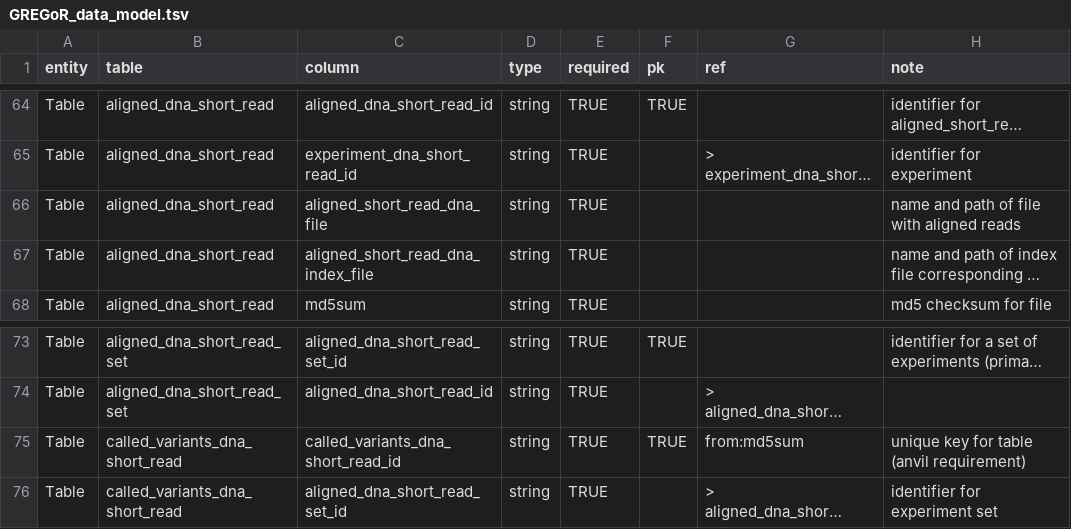
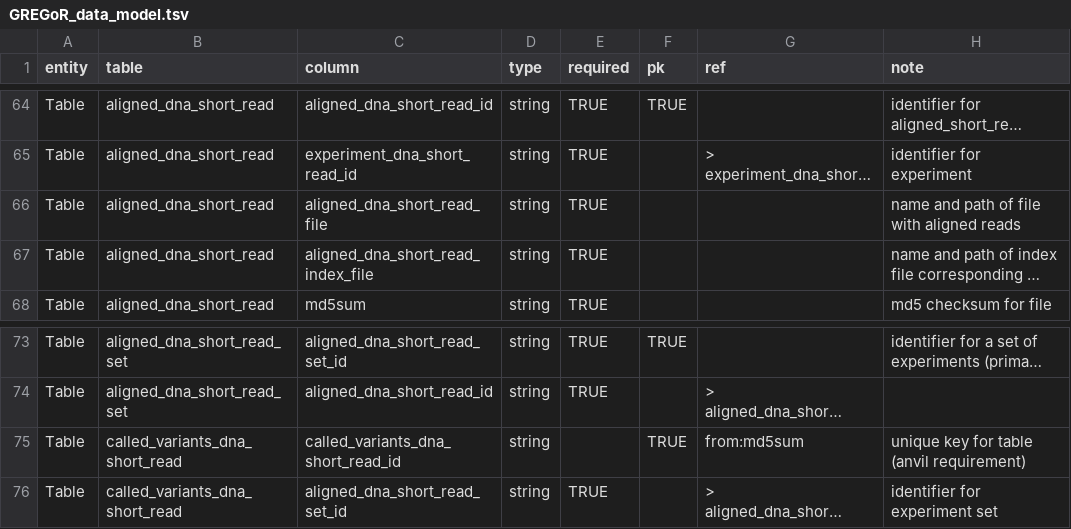
Before and after one commit to UW-GAC/gregor_data_models, a TSV file: GREGoR_data_model.tsv, drawn as a sheet; only a part is shown, gaps mark what is left out; long unchanged cells end in …; the diff names each change by its address in the sheet, - before the commit and + after, or states it on an @@ line.

Commit message:
fix typo in column names

```diff
--- a/GREGoR_data_model.tsv
+++ b/GREGoR_data_model.tsv
-C66 (column): aligned_short_read_dna_file
+C66 (column): aligned_dna_short_read_file
-C67 (column): aligned_short_read_dna_index_file
+C67 (column): aligned_dna_short_read_index_file
-E75 (required): TRUE
+E75 (required): (empty)
```
